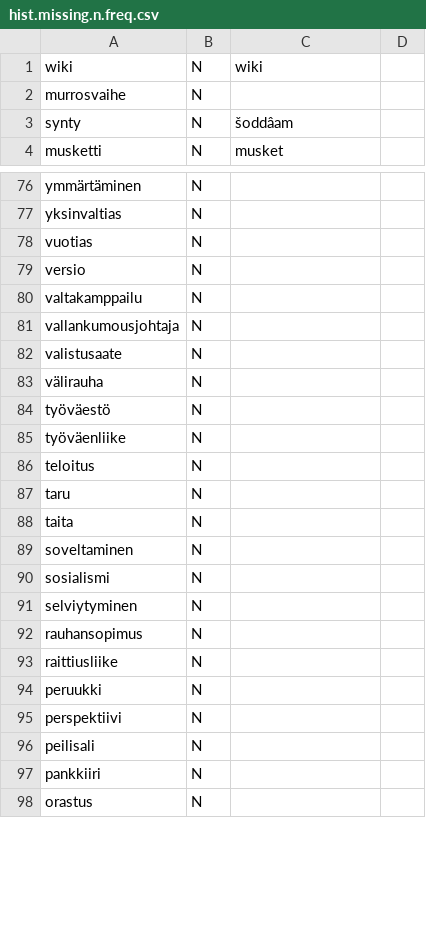
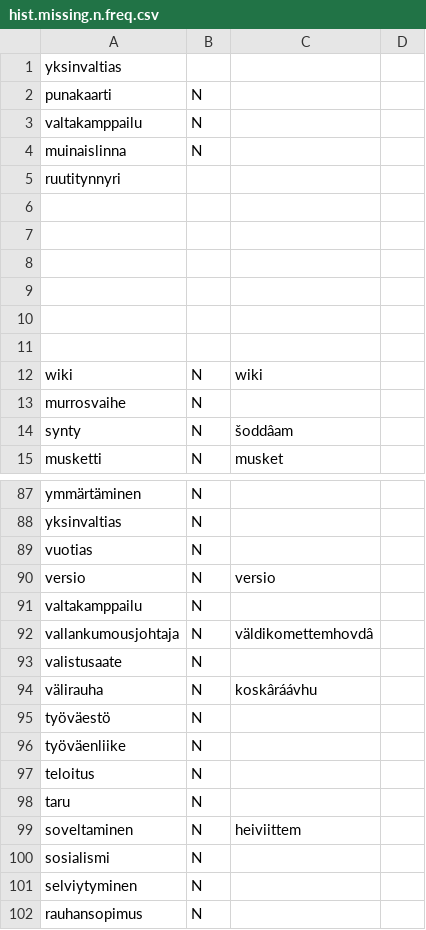
Before and after one commit to giellalt/dict-fin-smn, a CSV file: inc/2025/hist.missing.n.freq.csv, drawn as a sheet; only a part is shown, gaps mark what is left out; the shorter side is filled out with more unchanged rows; the diff covers the shown part only.

Commit message:
pargo

```diff
--- a/inc/2025/hist.missing.n.freq.csv
+++ b/inc/2025/hist.missing.n.freq.csv
@@ -1 +1,12 @@
+yksinvaltias
+punakaarti	N	
+valtakamppailu	N	
+muinaislinna	N	
+ruutitynnyri
+
+
+
+
+
+
 wiki	N	wiki
@@ -78,7 +89,7 @@ yksinvaltias	N
 vuotias	N	
-versio	N	
+versio	N	versio
 valtakamppailu	N	
-vallankumousjohtaja	N	
+vallankumousjohtaja	N	väldikomettemhovdâ
 valistusaate	N	
-välirauha	N	
+välirauha	N	koskâráávhu
 työväestö	N	
@@ -87,4 +98,3 @@ teloitus	N
 taru	N	
-taita	N	
-soveltaminen	N	
+soveltaminen	N	heiviittem
 sosialismi	N	
```
Also changed, not shown: 11 edited cells elsewhere in this file.
